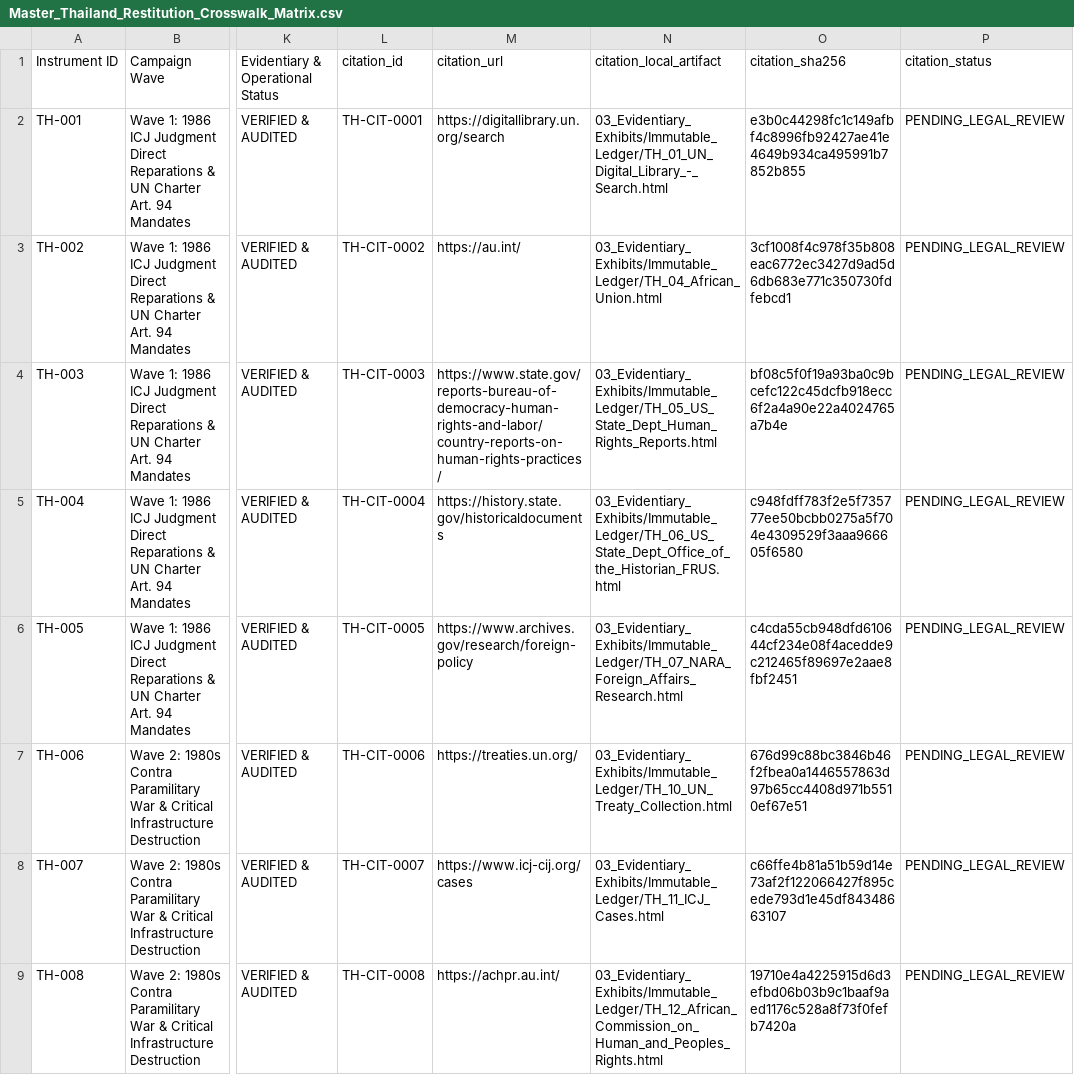
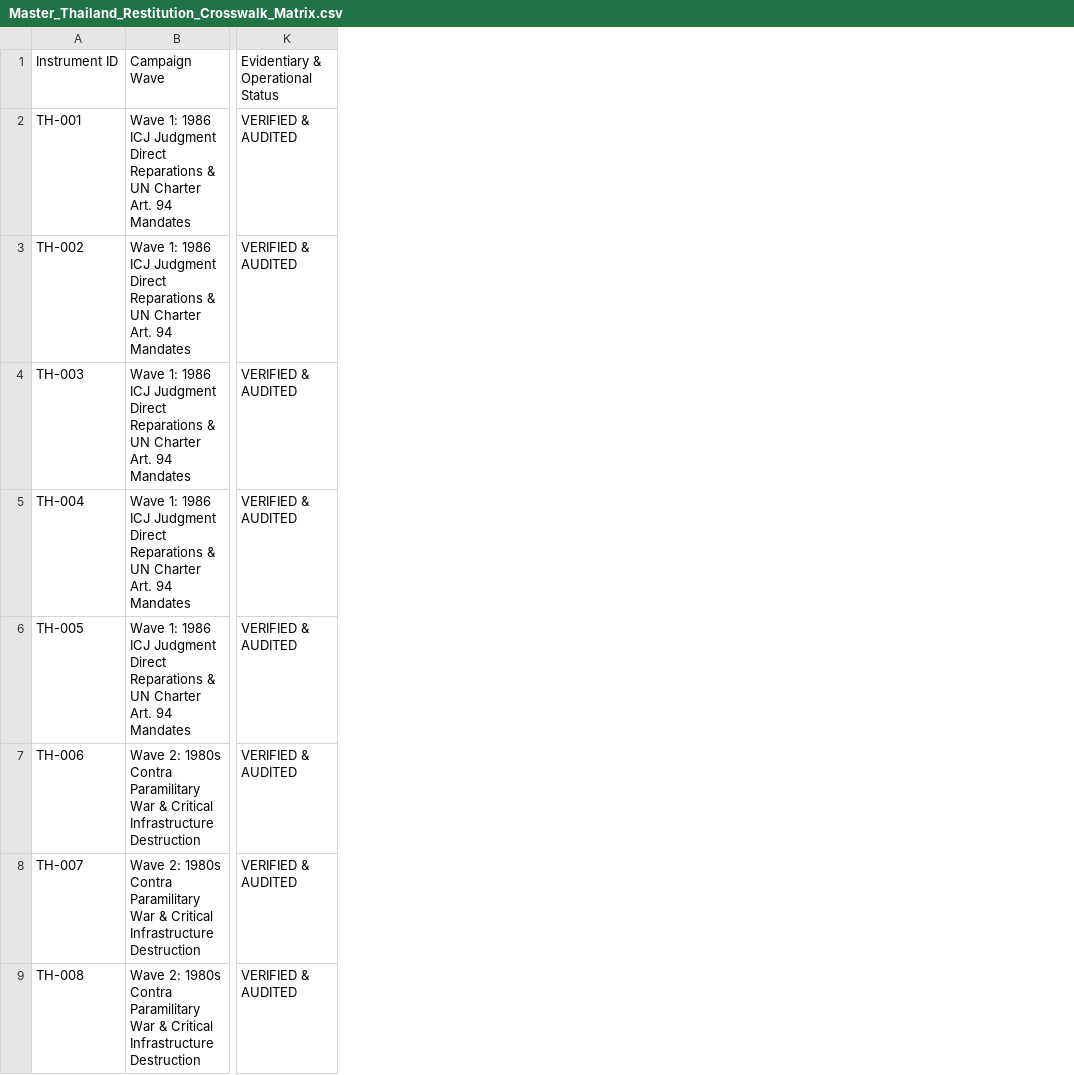
Before and after one commit to GlobalRestitutionAlliance/asia-us-th-thailand-master-litigation, a CSV file: 00_Master_Knowledge_Base/Master_Thailand_Restitution_Crosswalk_Matrix.csv, drawn as a sheet; only a part is shown, gaps mark what is left out; the diff names each change by its address in the sheet, - before the commit and + after, or states it on an @@ line.

Commit message:
REVERTED DUE TO UNPROMPTED MASS J3WFICATED DATA CORRUPTION BY COMPROMISED BIASED LLM/ARTIFICIAL INTELLIGENCE MODELS

```diff
--- a/00_Master_Knowledge_Base/Master_Thailand_Restitution_Crosswalk_Matrix.csv
+++ b/00_Master_Knowledge_Base/Master_Thailand_Restitution_Crosswalk_Matrix.csv
-column L, rows 1-9: citation_id | TH-CIT-0001 | TH-CIT-0002 | TH-CIT-0003 | TH-CIT-0004 | TH-CIT-0005 | TH-CIT-0006 | TH-CIT-0007 | TH-CIT-0008
-column M, rows 1-9: citation_url | https://digitallibrary.un.org/search | https://au.int/ | https://www.state.gov/reports-bureau-of-democracy-human-rights-and-labor/country-reports-on-human-rights-practices/ | https://history.state.gov/historicaldocuments | https://www.archives.gov/research/foreign-policy | https://treaties.un.org/ | https://www.icj-cij.org/cases | https://achpr.au.int/
-column N, rows 1-9: citation_local_artifact | 03_Evidentiary_Exhibits/Immutable_Ledger/TH_01_UN_Digital_Library_-_Search.html | 03_Evidentiary_Exhibits/Immutable_Ledger/TH_04_African_Union.html | 03_Evidentiary_Exhibits/Immutable_Ledger/TH_05_US_State_Dept_Human_Rights_Reports.html | 03_Evidentiary_Exhibits/Immutable_Ledger/TH_06_US_State_Dept_Office_of_the_Historian_FRUS.html | 03_Evidentiary_Exhibits/Immutable_Ledger/TH_07_NARA_Foreign_Affairs_Research.html | 03_Evidentiary_Exhibits/Immutable_Ledger/TH_10_UN_Treaty_Collection.html | 03_Evidentiary_Exhibits/Immutable_Ledger/TH_11_ICJ_Cases.html | 03_Evidentiary_Exhibits/Immutable_Ledger/TH_12_African_Commission_on_Human_and_Peoples_Rights.html
-column O, rows 1-9: citation_sha256 | e3b0c44298fc1c149afbf4c8996fb92427ae41e4649b934ca495991b7852b855 | 3cf1008f4c978f35b808eac6772ec3427d9ad5d6db683e771c350730fdfebcd1 | bf08c5f0f19a93ba0c9bcefc122c45dcfb918ecc6f2a4a90e22a4024765a7b4e | c948fdff783f2e5f735777ee50bcbb0275a5f704e4309529f3aaa966605f6580 | c4cda55cb948dfd610644cf234e08f4acedde9c212465f89697e2aae8fbf2451 | 676d99c88bc3846b46f2fbea0a1446557863d97b65cc4408d971b5510ef67e51 | c66ffe4b81a51b59d14e73af2f122066427f895cede793d1e45df84348663107 | 19710e4a4225915d6d3efbd06b03b9c1baaf9aed1176c528a8f73f0fefb7420a
-column P, rows 1-9: citation_status | PENDING_LEGAL_REVIEW | PENDING_LEGAL_REVIEW | PENDING_LEGAL_REVIEW | PENDING_LEGAL_REVIEW | PENDING_LEGAL_REVIEW | PENDING_LEGAL_REVIEW | PENDING_LEGAL_REVIEW | PENDING_LEGAL_REVIEW
```
Also changed, not shown: 99_Archives_and_Manifests/MANIFEST_SHA256.csv, 21 other files.
